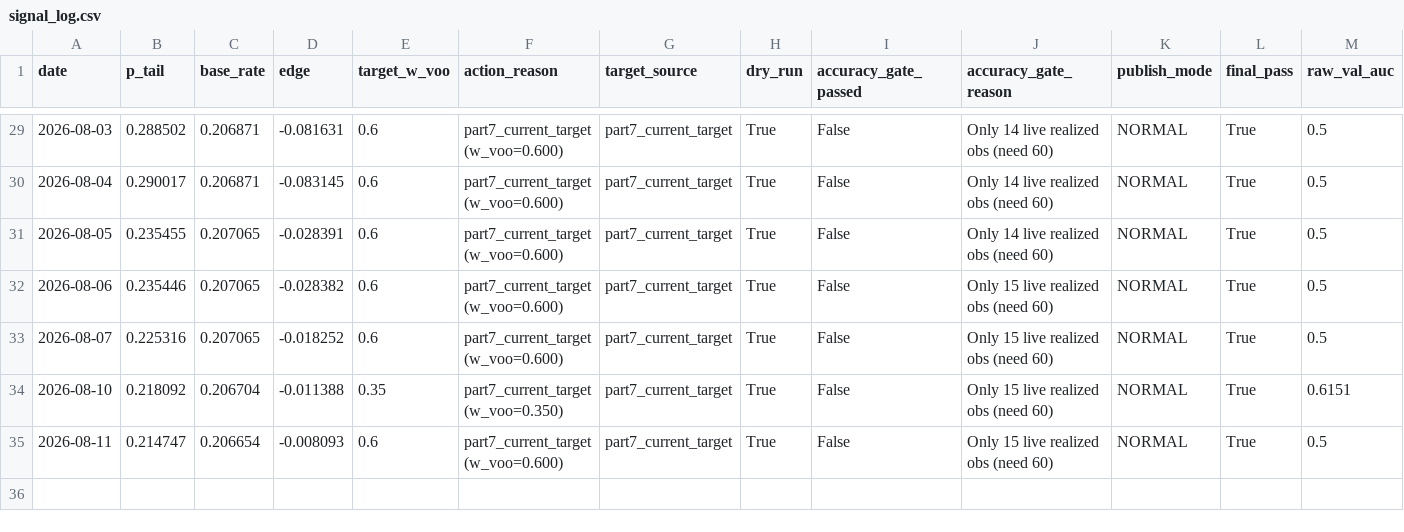
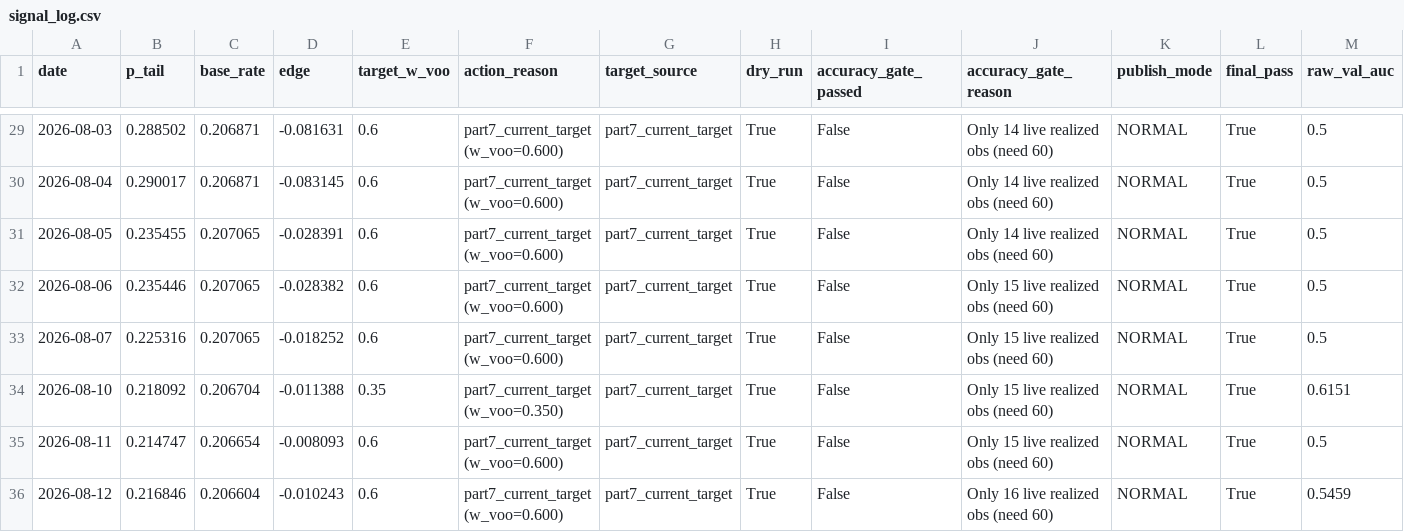
Before and after one commit to salemmorelli1/Price-Call, a CSV file: artifacts_part10_bot/signal_log.csv, drawn as a sheet; only a part is shown, gaps mark what is left out; rows hold the shown columns only; the diff names each change by its address in the sheet, - before the commit and + after, or states it on an @@ line.

```diff
--- a/artifacts_part10_bot/signal_log.csv
+++ b/artifacts_part10_bot/signal_log.csv
+row 36: 2026-08-12 | 0.216846 | 0.206604 | -0.010243 | 0.6 | part7_current_target (w_voo=0.600) | part7_current_target | True | False | Only 16 live realized obs (need 60) | NORMAL | True | 0.5459
```
Also changed, not shown: artifacts_part2_g532/predictions/alpha_positions.csv, artifacts_part2_g532/predictions/part2a21_alpha_positions.csv, 55 other files.
